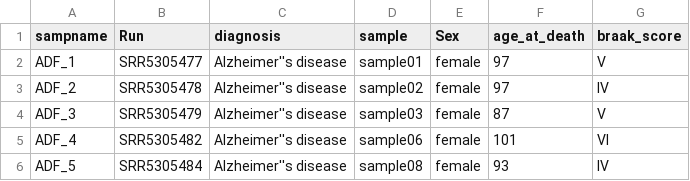
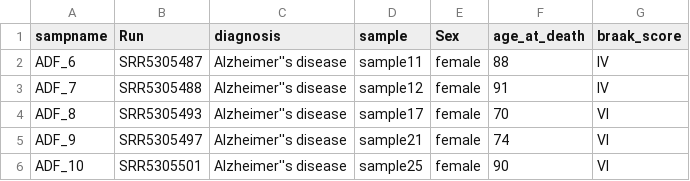
Before and after one commit to RNAdetective/AIDD, a CSV file: PHENO_DATA.csv, drawn as a sheet.

Commit message:
Add files via upload

```diff
--- a/PHENO_DATA.csv
+++ b/PHENO_DATA.csv
@@ -1,6 +1,6 @@
 sampname,Run,diagnosis,sample,Sex,age_at_death,braak_score
-ADF_1,SRR5305477,Alzheimer''s disease,sample01,female,97,V
-ADF_2,SRR5305478,Alzheimer''s disease,sample02,female,97,IV
-ADF_3,SRR5305479,Alzheimer''s disease,sample03,female,87,V
-ADF_4,SRR5305482,Alzheimer''s disease,sample06,female,101,VI
-ADF_5,SRR5305484,Alzheimer''s disease,sample08,female,93,IV
+ADF_6,SRR5305487,Alzheimer''s disease,sample11,female,88,IV
+ADF_7,SRR5305488,Alzheimer''s disease,sample12,female,91,IV
+ADF_8,SRR5305493,Alzheimer''s disease,sample17,female,70,VI
+ADF_9,SRR5305497,Alzheimer''s disease,sample21,female,74,VI
+ADF_10,SRR5305501,Alzheimer''s disease,sample25,female,90,VI
```
